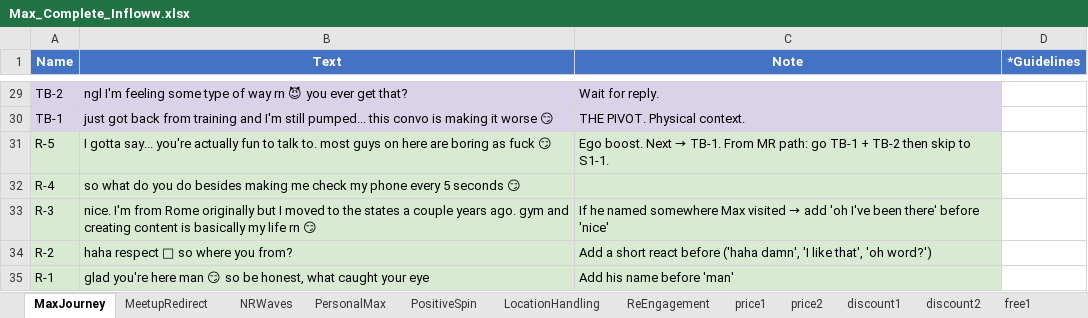
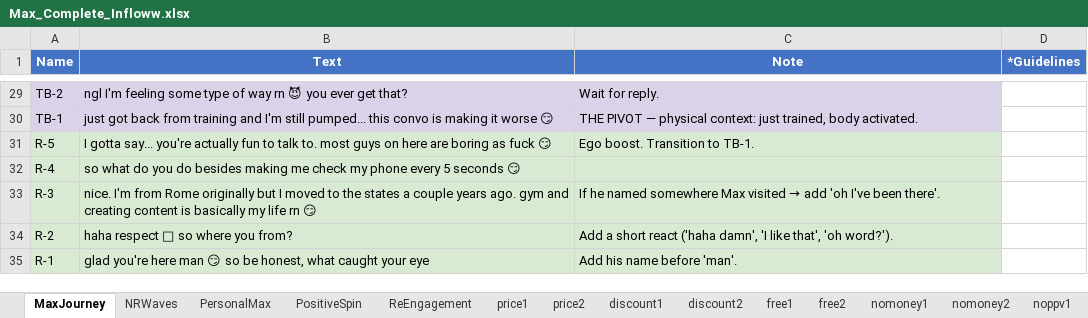
Before and after one commit to chattingwizard/chattingwizard.github.io, an Excel workbook: max/Max_Complete_Infloww.xlsx, sheet MaxJourney, drawn as a sheet; only a part is shown, gaps mark what is left out; values as stored, in another font and other column widths than the file's, no borders; the diff covers the shown part only; the diff names each change by its address in the sheet, - before the commit and + after, or states it on an @@ line.

```diff
--- a/max/Max_Complete_Infloww.xlsx (sheet MaxJourney)
+++ b/max/Max_Complete_Infloww.xlsx (sheet MaxJourney)
-sheet tab: MeetupRedirect
-sheet tab: LocationHandling
-C30 (Note): THE PIVOT. Physical context.
+C30 (Note): THE PIVOT — physical context: just trained, body activated.
@@ C31 (Note): Ego boost. Next → TB-1. From MR path: go TB-1 + TB-2 then skip to S1-1. → Ego boost. Transition to TB-1. @@
-C33 (Note): …I've been there' before 'nice'
+C33 (Note): …I've been there'.
-C34 (Note): …short react before ('haha damn', 'I like that', 'oh word?')
+C34 (Note): …short react ('haha damn', 'I like that', 'oh word?').
-C35 (Note): Add his name before 'man'
+C35 (Note): Add his name before 'man'.
```
Also changed, not shown: 18 edited cells elsewhere in this sheet, sheet PositiveSpin, sheet nomoney2, sheet NRWaves, sheet price1, sheet price2, sheet discount2, 26 more sheets, other sheet tabs, isabella/Isabella_Complete_Infloww.xlsx, jasmine/Jasmine_Complete_Infloww.xlsx, 28 other files.
